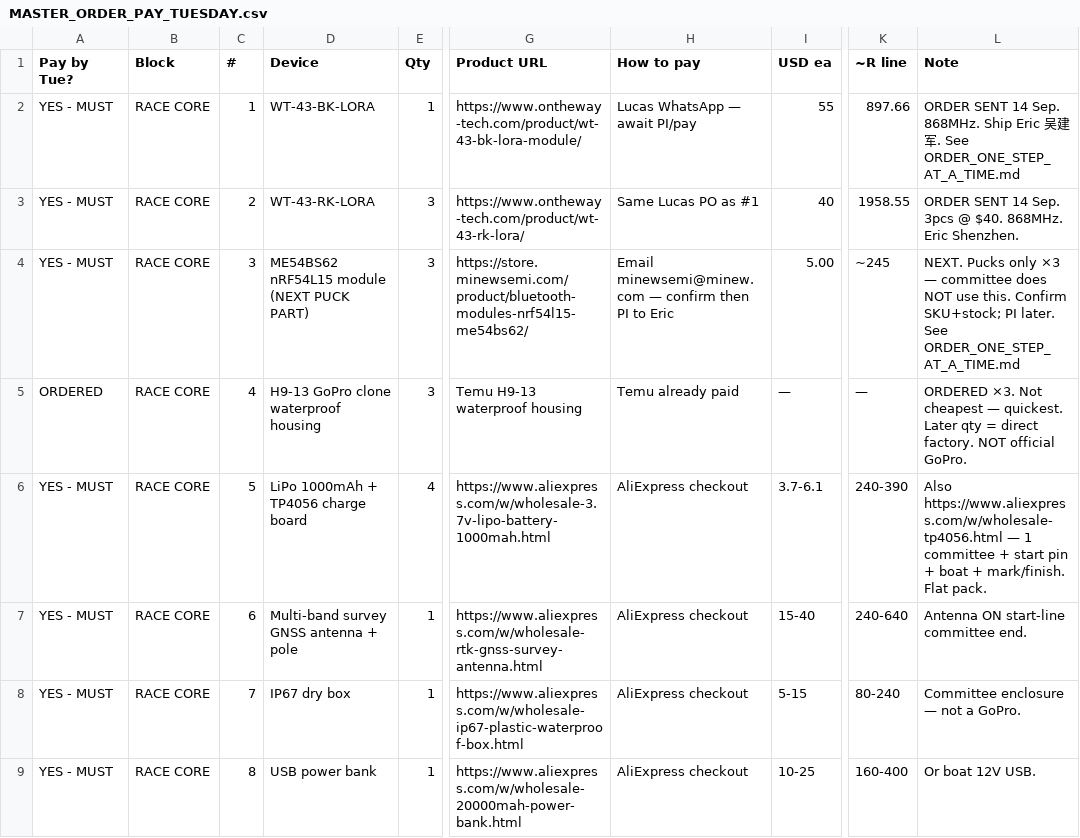
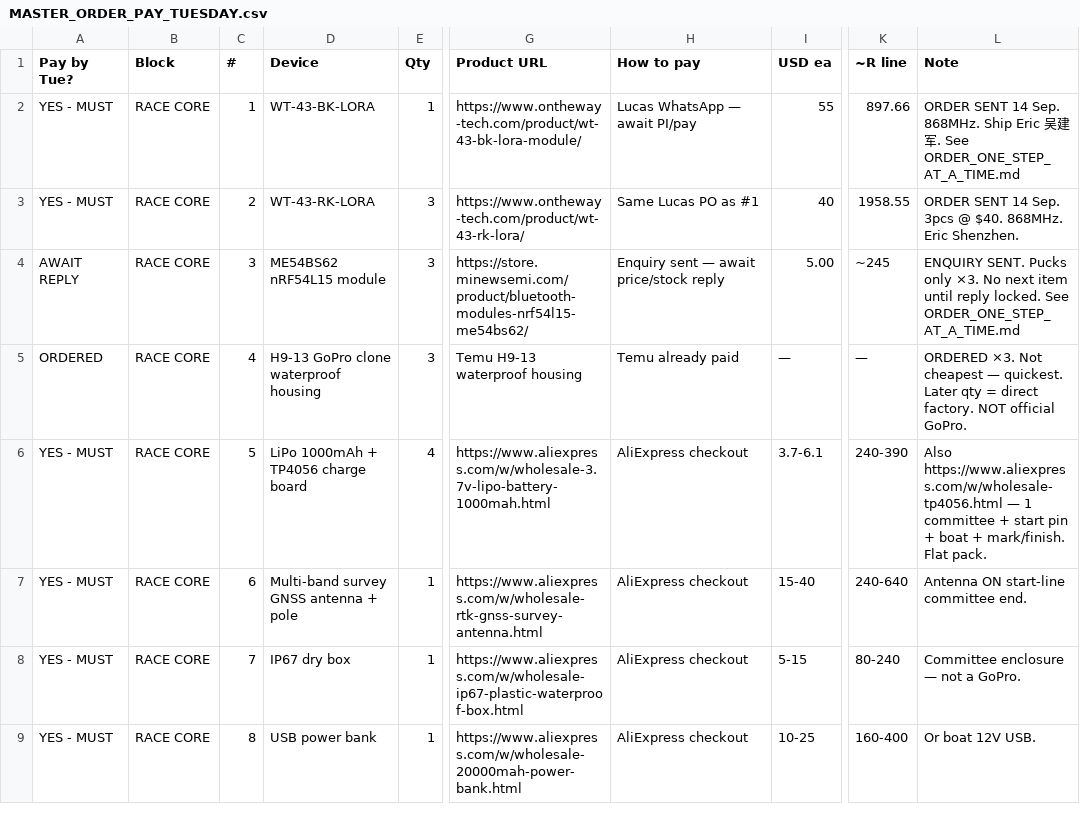
Before and after one commit to kevinweaving-ship-it/Cursor-Websites, a CSV file: boat-puck/MASTER_ORDER_PAY_TUESDAY.csv, drawn as a sheet; only a part is shown, gaps mark what is left out; the diff names each change by its address in the sheet, - before the commit and + after, or states it on an @@ line.

```diff
--- a/boat-puck/MASTER_ORDER_PAY_TUESDAY.csv
+++ b/boat-puck/MASTER_ORDER_PAY_TUESDAY.csv
-A4 (Pay by Tue?): YES - MUST
+A4 (Pay by Tue?): AWAIT REPLY
-D4 (Device): ME54BS62 nRF54L15 module (NEXT PUCK PART)
+D4 (Device): ME54BS62 nRF54L15 module
-H4 (How to pay): Email minewsemi@minew.com — confirm then PI to Eric
+H4 (How to pay): Enquiry sent — await price/stock reply
-L4 (Note): NEXT. Pucks only ×3 — committee does NOT use this. Confirm SKU+stock; PI later. See ORDER_ONE_STEP_AT_A_TIME.md
+L4 (Note): ENQUIRY SENT. Pucks only ×3. No next item until reply locked. See ORDER_ONE_STEP_AT_A_TIME.md
```
Also changed, not shown: 2 other files.
